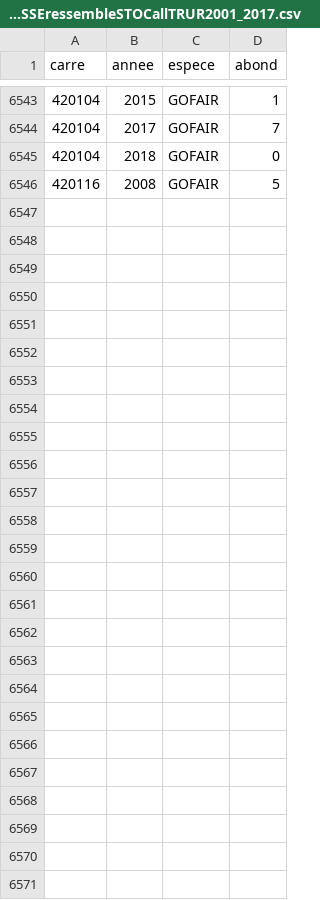
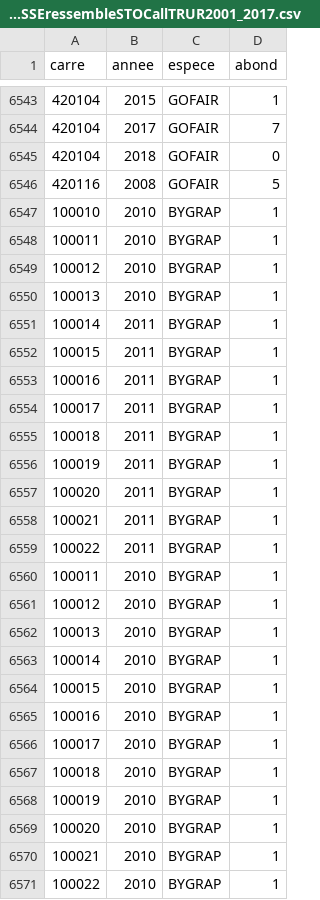
Before and after one commit to 65MO/Galaxy-E, a CSV file: raw_scripts/STOC_bird_temporal_tendency/2019/dataFAUSSEressembleSTOCallTRUR2001_2017.csv, drawn as a sheet; only a part is shown, gaps mark what is left out.

Commit message:
Update dataFAUSSEressembleSTOCallTRUR2001_2017.csv

```diff
--- a/raw_scripts/STOC_bird_temporal_tendency/2019/dataFAUSSEressembleSTOCallTRUR2001_2017.csv
+++ b/raw_scripts/STOC_bird_temporal_tendency/2019/dataFAUSSEressembleSTOCallTRUR2001_2017.csv
@@ -6546 +6546,26 @@ carre;annee;espece;abond
 420116;2008;GOFAIR;5
+100010;2010;BYGRAP;1
+100011;2010;BYGRAP;1
+100012;2010;BYGRAP;1
+100013;2010;BYGRAP;1
+100014;2011;BYGRAP;1
+100015;2011;BYGRAP;1
+100016;2011;BYGRAP;1
+100017;2011;BYGRAP;1
+100018;2011;BYGRAP;1
+100019;2011;BYGRAP;1
+100020;2011;BYGRAP;1
+100021;2011;BYGRAP;1
+100022;2011;BYGRAP;1
+100011;2010;BYGRAP;1
+100012;2010;BYGRAP;1
+100013;2010;BYGRAP;1
+100014;2010;BYGRAP;1
+100015;2010;BYGRAP;1
+100016;2010;BYGRAP;1
+100017;2010;BYGRAP;1
+100018;2010;BYGRAP;1
+100019;2010;BYGRAP;1
+100020;2010;BYGRAP;1
+100021;2010;BYGRAP;1
+100022;2010;BYGRAP;1
```
